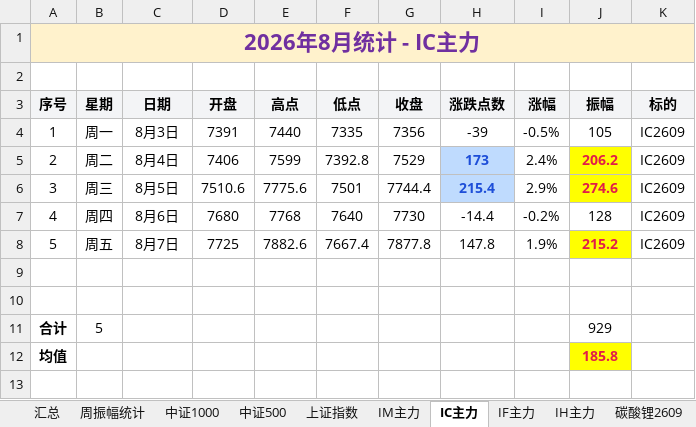
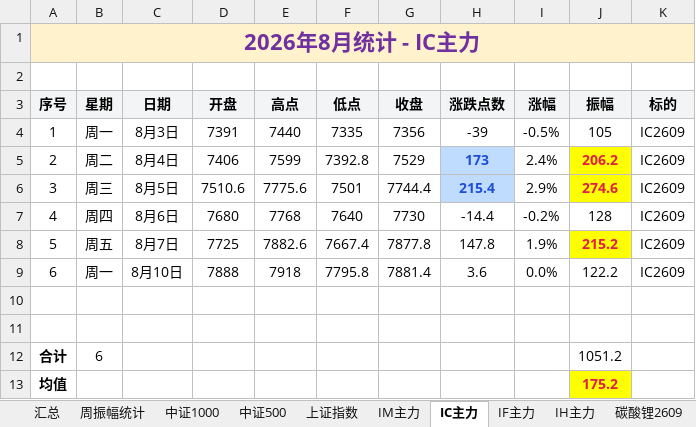
Before and after one commit to iputao-design/futures-amplitude-web, an Excel workbook: 每日振幅统计.xlsx, sheet IC主力, drawn as a sheet; values as stored, in another font and other column widths than the file's, no borders; removed rows and columns are numbered as before the commit, all else as after; the diff names each change by its address in the sheet, - before the commit and + after, or states it on an @@ line.

```diff
--- a/每日振幅统计.xlsx (sheet IC主力)
+++ b/每日振幅统计.xlsx (sheet IC主力)
+row 9: 6 | 周一 | 8月10日 | 7888 | 7918 | 7795.8 | 7881.4 | 3.6 | 0.0% | 122.2 | IC2609
-row 11: 合计 | 5 |  |  |  |  |  |  |  | 929
+row 12: 合计 | 6 |  |  |  |  |  |  |  | 1051.2
-J13 (振幅): 185.8
+J13 (振幅): 175.2
```
Also changed, not shown: sheet 汇总, sheet 周振幅统计, sheet IH主力, sheet IF主力, sheet 碳酸锂2609, formulas that keep their value, 每日振幅统计_2026.xlsx, 5 other files.
